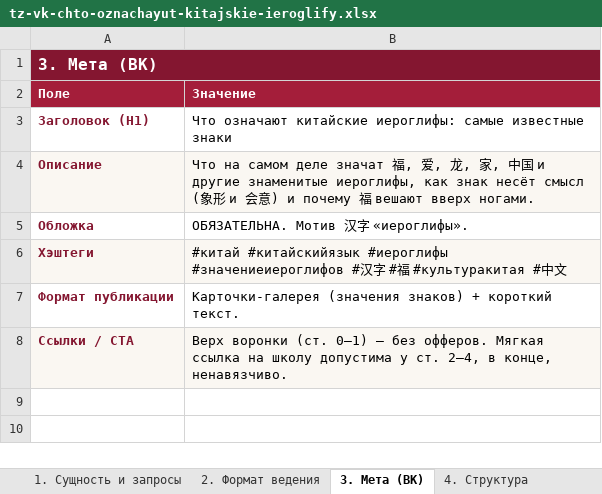
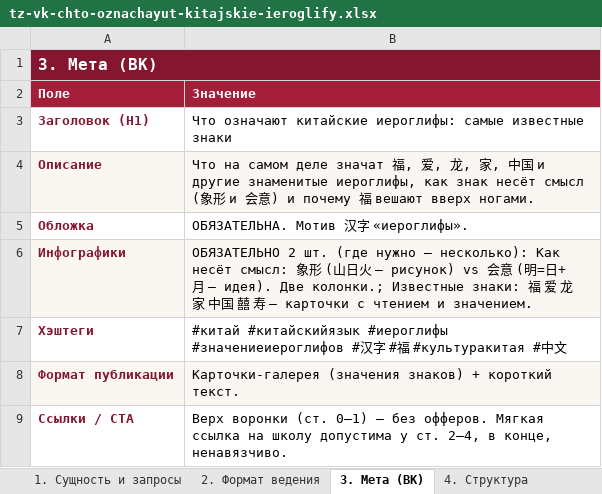
Before and after one commit to juliakitaiskaya-cmd/Kitai-Shool, an Excel workbook: content/tz-vk/tz-vk-chto-oznachayut-kitajskie-ieroglify.xlsx, sheet 3. Мета (ВК), drawn as a sheet; values as stored, in another font and other column widths than the file's, no borders; addresses are those after the commit; the diff names each change by its address in the sheet, - before the commit and + after, or states it on an @@ line.

```diff
--- a/content/tz-vk/tz-vk-chto-oznachayut-kitajskie-ieroglify.xlsx (sheet 3. Мета (ВК))
+++ b/content/tz-vk/tz-vk-chto-oznachayut-kitajskie-ieroglify.xlsx (sheet 3. Мета (ВК))
+row 6: Инфографики | ОБЯЗАТЕЛЬНО 2 шт. (где нужно — несколько): Как несёт смысл: 象形 (山日火 — рисунок) vs 会意 (明=日+月 — идея). Две колонки.; Известные знаки: 福 爱 龙 家 中国 囍 寿 — карточки с чтением и значением.
-A7:B7 fill: #FAF7F2
+A7:B7 fill: none
-A8:B8 fill: none
+A8:B8 fill: #FAF7F2
-A9:B9 fill: #FAF7F2
+A9:B9 fill: none
```
Also changed, not shown: sheet 1. Сущность и запросы, content/tz-vk/tz-vk-cifry-po-kitajski-ot-0-do-10.xlsx, content/tz-vk/tz-vk-kak-pereehat-v-kitaj.xlsx, 17 other files.
